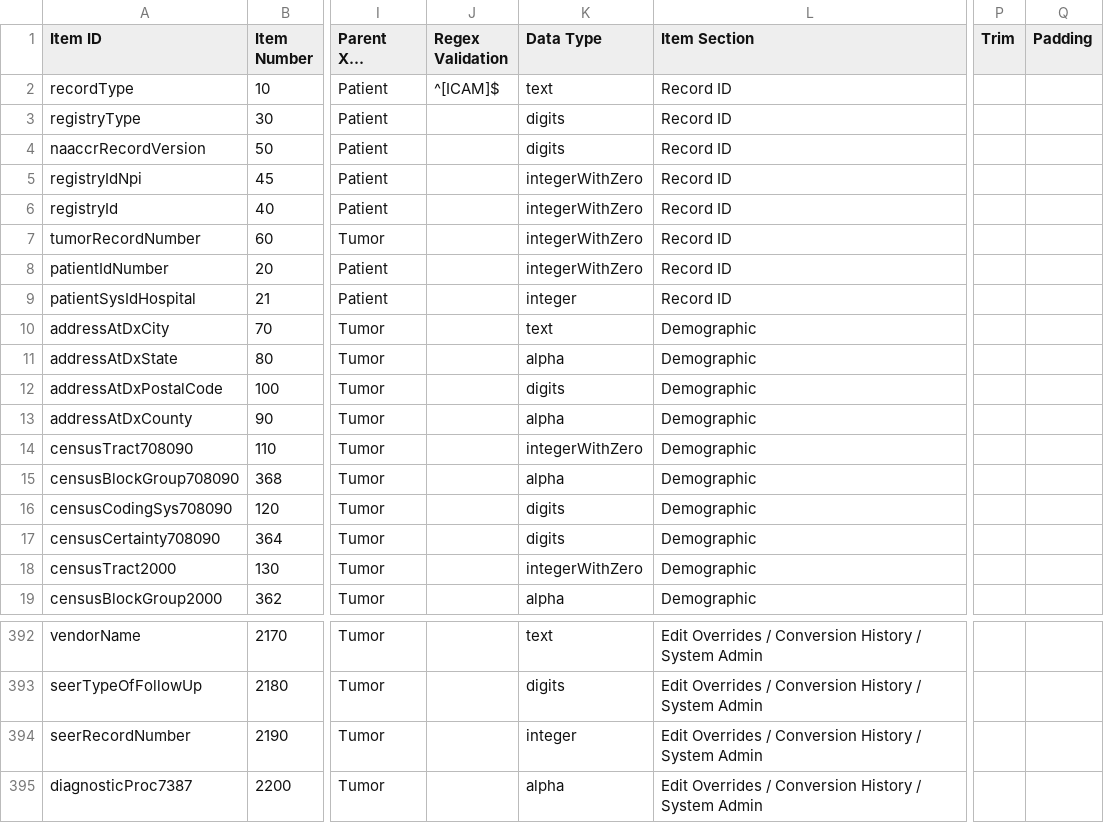
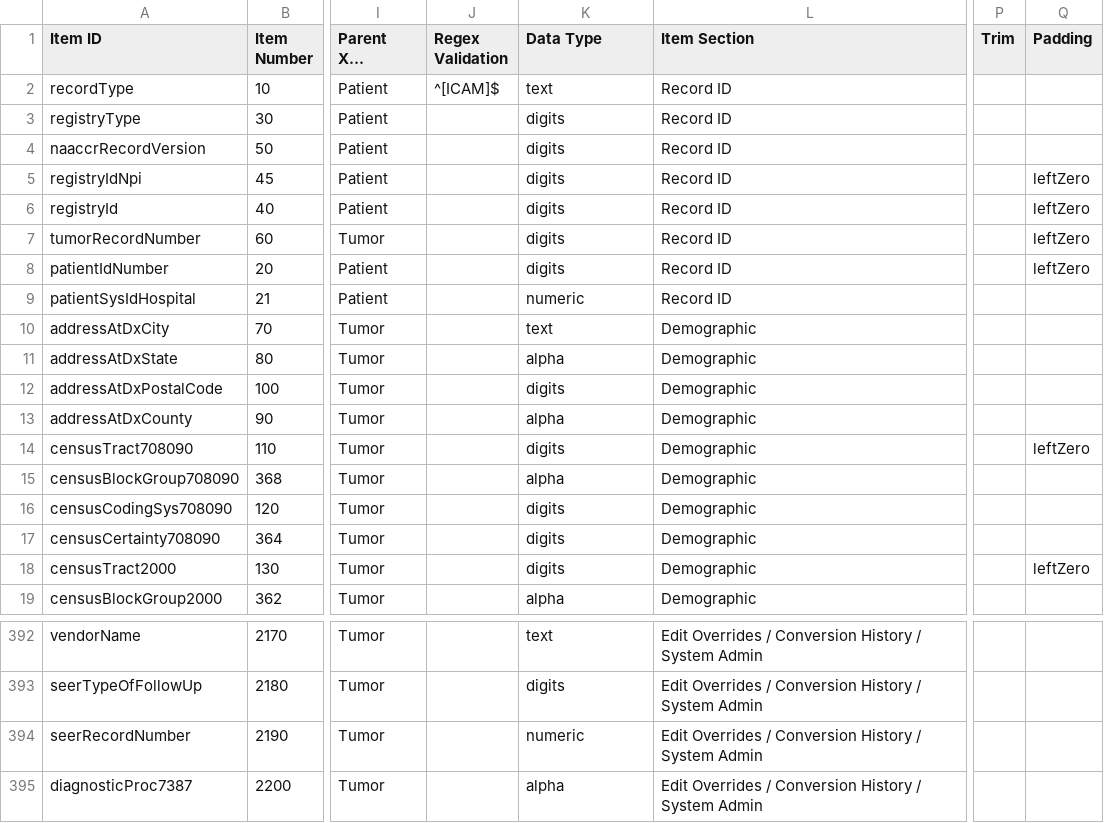
Before and after one commit to imsweb/naaccr-xml, a CSV file: src/main/resources/naaccr-dictionary-140.csv, drawn as a sheet; only a part is shown, gaps mark what is left out; long unchanged cells end in …; the diff covers the shown part only; the diff names each change by its address in the sheet, - before the commit and + after, or states it on an @@ line.

```diff
--- a/src/main/resources/naaccr-dictionary-140.csv
+++ b/src/main/resources/naaccr-dictionary-140.csv
-K5:K8 (Data Type): integerWithZero
+K5:K8 (Data Type): digits
-Q5:Q8 (Padding): (empty)
+Q5:Q8 (Padding): leftZero
-K9 (Data Type): integer
+K9 (Data Type): numeric
-K14 (Data Type): integerWithZero
+K14 (Data Type): digits
-Q14 (Padding): (empty)
+Q14 (Padding): leftZero
-K18 (Data Type): integerWithZero
+K18 (Data Type): digits
-Q18 (Padding): (empty)
+Q18 (Padding): leftZero
-K394 (Data Type): integer
+K394 (Data Type): numeric
```
Also changed, not shown: 47 edited cells elsewhere in this file, src/main/resources/naaccr-dictionary-gaps-140.csv, 8 other files.
